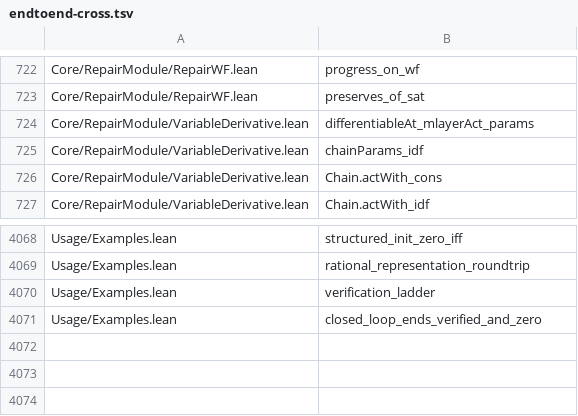
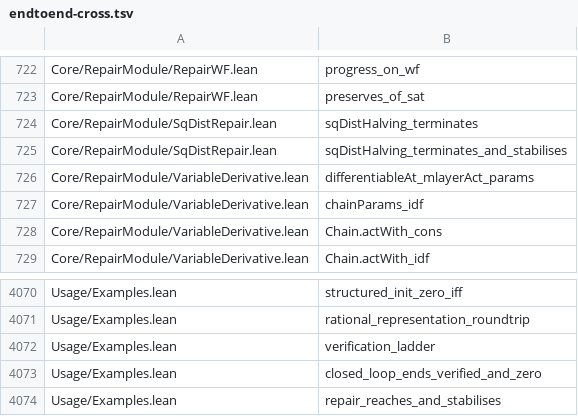
Before and after one commit to Lv-00-ANI/lattice, a TSV file: gov/endtoend-cross.tsv, drawn as a sheet; only a part is shown, gaps mark what is left out.

Commit message:
chore: regenerate chain and end-to-end censuses after the sqDist repair instance

```diff
--- a/gov/endtoend-cross.tsv
+++ b/gov/endtoend-cross.tsv
@@ -723,2 +723,4 @@ Core/RepairModule/RepairWF.lean	progress_on_wf
 Core/RepairModule/RepairWF.lean	preserves_of_sat
+Core/RepairModule/SqDistRepair.lean	sqDistHalving_terminates
+Core/RepairModule/SqDistRepair.lean	sqDistHalving_terminates_and_stabilises
 Core/RepairModule/VariableDerivative.lean	differentiableAt_mlayerAct_params
@@ -4071 +4073,2 @@ Usage/Examples.lean	verification_ladder
 Usage/Examples.lean	closed_loop_ends_verified_and_zero
+Usage/Examples.lean	repair_reaches_and_stabilises
```
Also changed, not shown: 2 other files.
